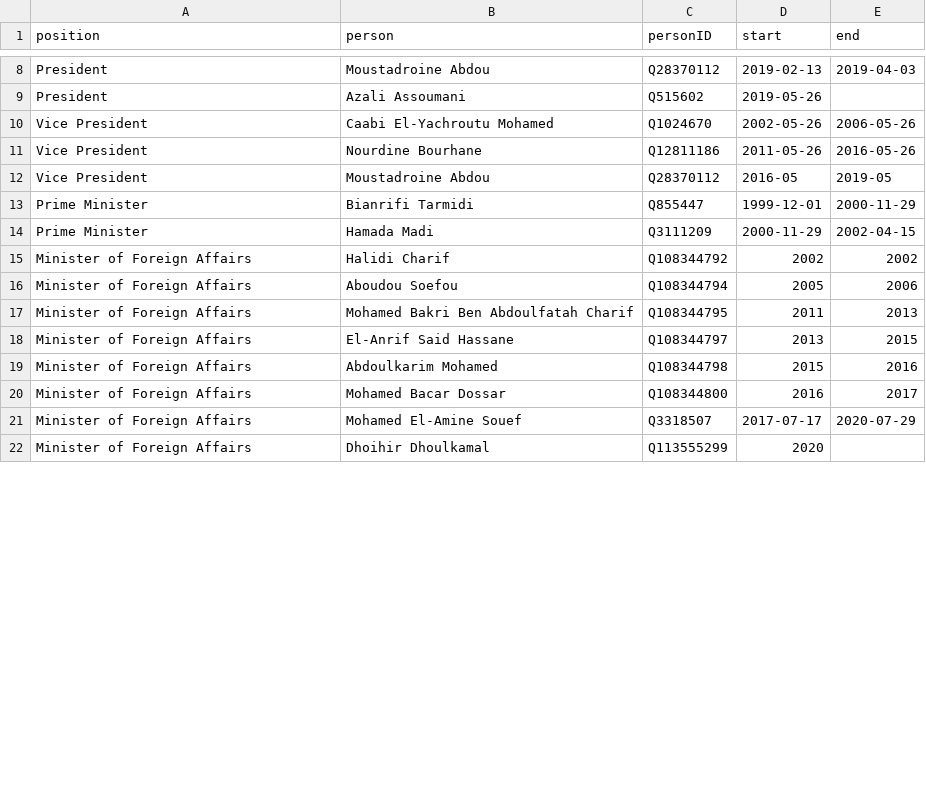
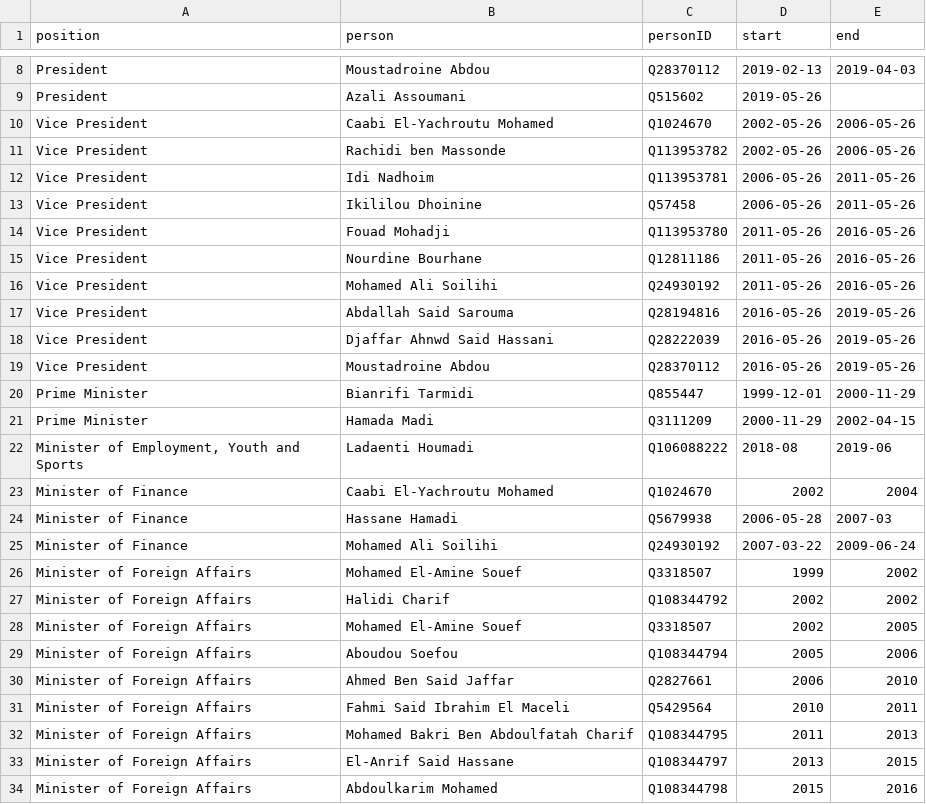
Before and after one commit to every-politician-scrapers/comoros, a CSV file: html/holders21.csv, drawn as a sheet; only a part is shown, gaps mark what is left out; the shorter side is filled out with more unchanged rows; the diff covers the shown part only.

```diff
--- a/html/holders21.csv
+++ b/html/holders21.csv
@@ -10,8 +10,23 @@ President,Azali Assoumani,Q515602,2019-05-26,
 Vice President,Caabi El-Yachroutu Mohamed,Q1024670,2002-05-26,2006-05-26
+Vice President,Rachidi ben Massonde,Q113953782,2002-05-26,2006-05-26
+Vice President,Idi Nadhoim,Q113953781,2006-05-26,2011-05-26
+Vice President,Ikililou Dhoinine,Q57458,2006-05-26,2011-05-26
+Vice President,Fouad Mohadji,Q113953780,2011-05-26,2016-05-26
 Vice President,Nourdine Bourhane,Q12811186,2011-05-26,2016-05-26
-Vice President,Moustadroine Abdou,Q28370112,2016-05,2019-05
+Vice President,Mohamed Ali Soilihi,Q24930192,2011-05-26,2016-05-26
+Vice President,Abdallah Said Sarouma,Q28194816,2016-05-26,2019-05-26
+Vice President,Djaffar Ahnwd Said Hassani,Q28222039,2016-05-26,2019-05-26
+Vice President,Moustadroine Abdou,Q28370112,2016-05-26,2019-05-26
 Prime Minister,Bianrifi Tarmidi,Q855447,1999-12-01,2000-11-29
 Prime Minister,Hamada Madi,Q3111209,2000-11-29,2002-04-15
+"Minister of Employment, Youth and Sports",Ladaenti Houmadi,Q106088222,2018-08,2019-06
+Minister of Finance,Caabi El-Yachroutu Mohamed,Q1024670,2002,2004
+Minister of Finance,Hassane Hamadi,Q5679938,2006-05-28,2007-03
+Minister of Finance,Mohamed Ali Soilihi,Q24930192,2007-03-22,2009-06-24
+Minister of Foreign Affairs,Mohamed El-Amine Souef,Q3318507,1999,2002
 Minister of Foreign Affairs,Halidi Charif,Q108344792,2002,2002
+Minister of Foreign Affairs,Mohamed El-Amine Souef,Q3318507,2002,2005
 Minister of Foreign Affairs,Aboudou Soefou,Q108344794,2005,2006
+Minister of Foreign Affairs,Ahmed Ben Said Jaffar,Q2827661,2006,2010
+Minister of Foreign Affairs,Fahmi Said Ibrahim El Maceli,Q5429564,2010,2011
 Minister of Foreign Affairs,Mohamed Bakri Ben Abdoulfatah Charif,Q108344795,2011,2013
```
Also changed, not shown: 13 added rows and 1 removed row elsewhere in this file, html/bio.csv, html/current.csv, 7 other files.
